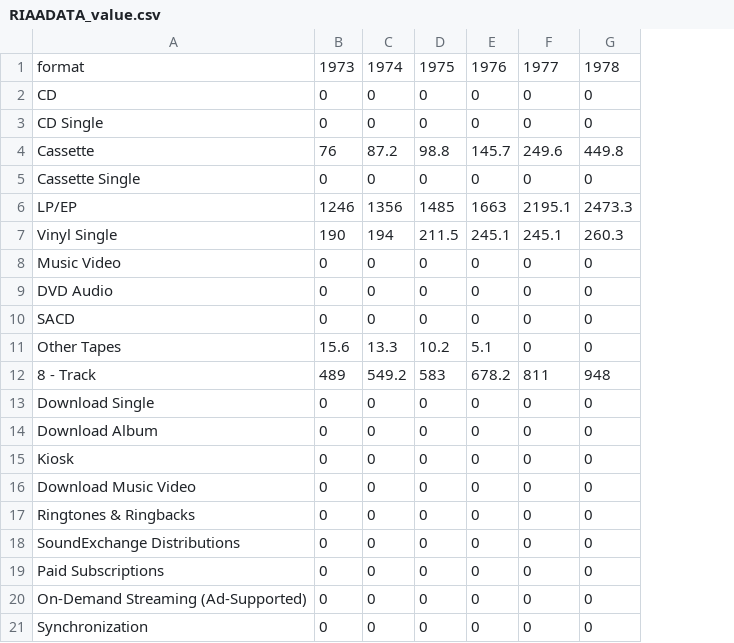
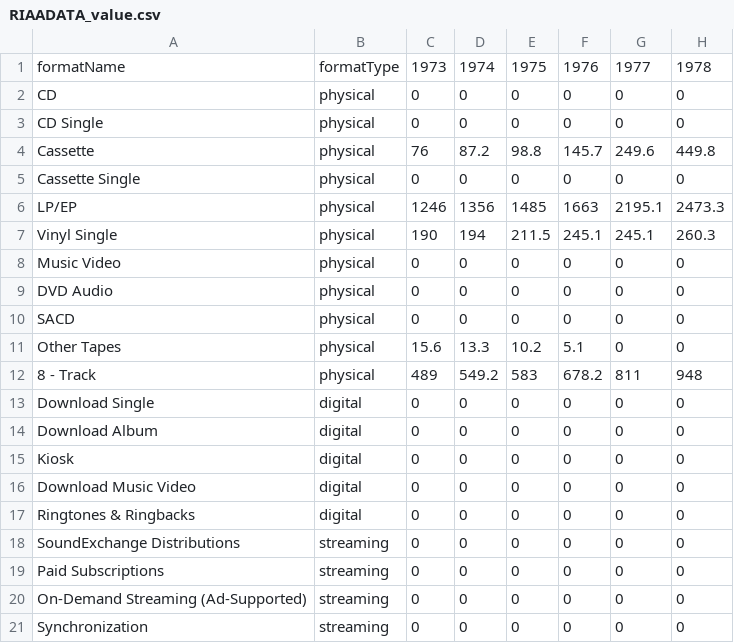
Before and after one commit to jasonjyu/cs171-pr-riaamusicsales, a CSV file: data/RIAADATA_value.csv, drawn as a sheet; only a part is shown; the diff names each change by its address in the sheet, - before the commit and + after, or states it on an @@ line.

Commit message:
Updated proposal and dataset files

```diff
--- a/data/RIAADATA_value.csv
+++ b/data/RIAADATA_value.csv
+column B, rows 1-21: formatType | physical | physical | physical | physical | physical | physical | physical | physical | physical | physical | physical | digital | digital | digital | digital | digital | streaming | streaming | streaming | streaming
-A1: format
+A1: formatName
```
Also changed, not shown: data/RIAADATA_units.csv, data/RIAADATA_value_inflation_adjusted.csv, 2 other files.
